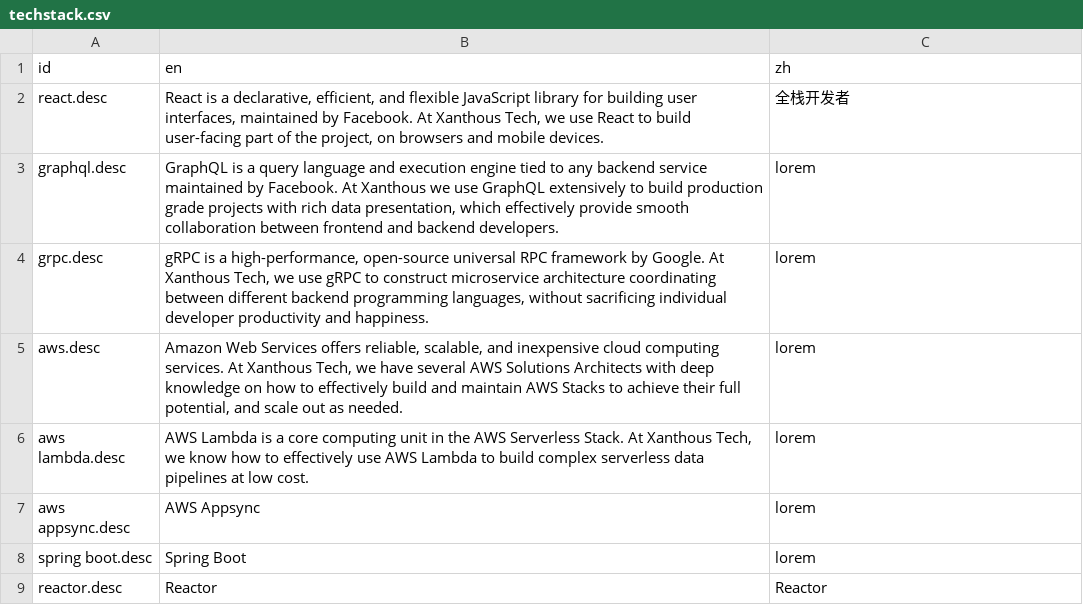
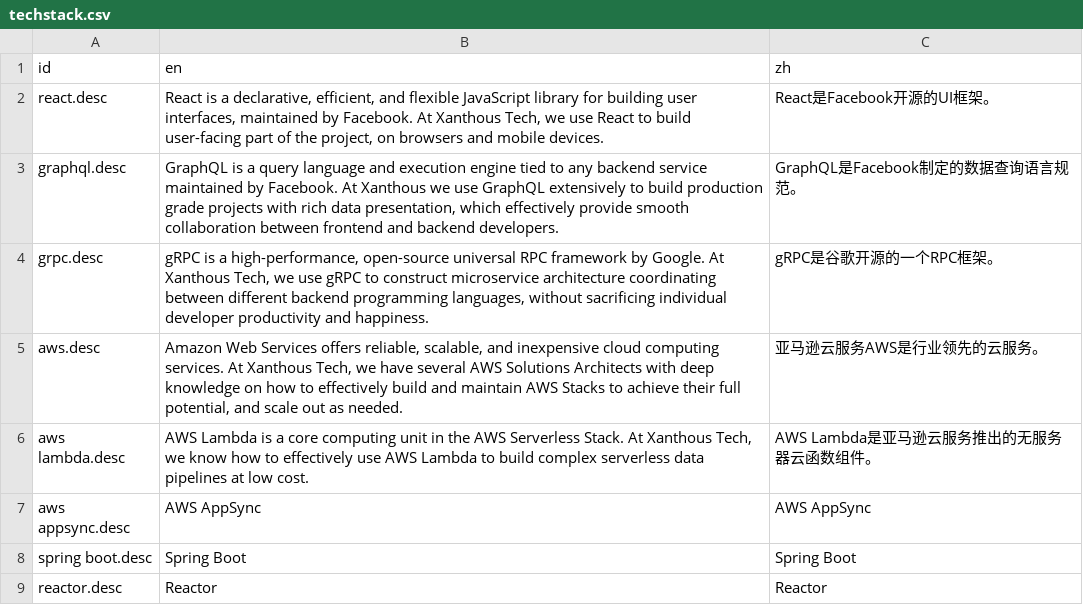
Before and after one commit to xanthous-tech/xanthous-tech.github.io, a CSV file: src/content/i18n/techstack.csv, drawn as a sheet.

```diff
--- a/src/content/i18n/techstack.csv
+++ b/src/content/i18n/techstack.csv
@@ -1,9 +1,9 @@
 id,en,zh
-react.desc,"React is a declarative, efficient, and flexible JavaScript library for building user interfaces, maintained by Facebook. At Xanthous Tech, we use React to build user-facing part of the project, on browsers and mobile devices.",全栈开发者
-graphql.desc,"GraphQL is a query language and execution engine tied to any backend service maintained by Facebook. At Xanthous we use GraphQL extensively to build production grade projects with rich data presentation, which effectively provide smooth collaboration between frontend and backend developers.",lorem
-grpc.desc,"gRPC is a high-performance, open-source universal RPC framework by Google. At Xanthous Tech, we use gRPC to construct microservice architecture coordinating between different backend programming languages, without sacrificing individual developer productivity and happiness.",lorem
-aws.desc,"Amazon Web Services offers reliable, scalable, and inexpensive cloud computing services. At Xanthous Tech, we have several AWS Solutions Architects with deep knowledge on how to effectively build and maintain AWS Stacks to achieve their full potential, and scale out as needed.",lorem
-aws lambda.desc,"AWS Lambda is a core computing unit in the AWS Serverless Stack. At Xanthous Tech, we know how to effectively use AWS Lambda to build complex serverless data pipelines at low cost.",lorem
-aws appsync.desc,"AWS Appsync",lorem
-spring boot.desc,"Spring Boot",lorem
+react.desc,"React is a declarative, efficient, and flexible JavaScript library for building user interfaces, maintained by Facebook. At Xanthous Tech, we use React to build user-facing part of the project, on browsers and mobile devices.",React是Facebook开源的UI框架。
+graphql.desc,"GraphQL is a query language and execution engine tied to any backend service maintained by Facebook. At Xanthous we use GraphQL extensively to build production grade projects with rich data presentation, which effectively provide smooth collaboration between frontend and backend developers.",GraphQL是Facebook制定的数据查询语言规范。
+grpc.desc,"gRPC is a high-performance, open-source universal RPC framework by Google. At Xanthous Tech, we use gRPC to construct microservice architecture coordinating between different backend programming languages, without sacrificing individual developer productivity and happiness.",gRPC是谷歌开源的一个RPC框架。
+aws.desc,"Amazon Web Services offers reliable, scalable, and inexpensive cloud computing services. At Xanthous Tech, we have several AWS Solutions Architects with deep knowledge on how to effectively build and maintain AWS Stacks to achieve their full potential, and scale out as needed.",亚马逊云服务AWS是行业领先的云服务。
+aws lambda.desc,"AWS Lambda is a core computing unit in the AWS Serverless Stack. At Xanthous Tech, we know how to effectively use AWS Lambda to build complex serverless data pipelines at low cost.",AWS Lambda是亚马逊云服务推出的无服务器云函数组件。
+aws appsync.desc,"AWS AppSync","AWS AppSync"
+spring boot.desc,"Spring Boot","Spring Boot"
 reactor.desc,"Reactor",Reactor
```
Also changed, not shown: src/content/i18n/general.csv.
